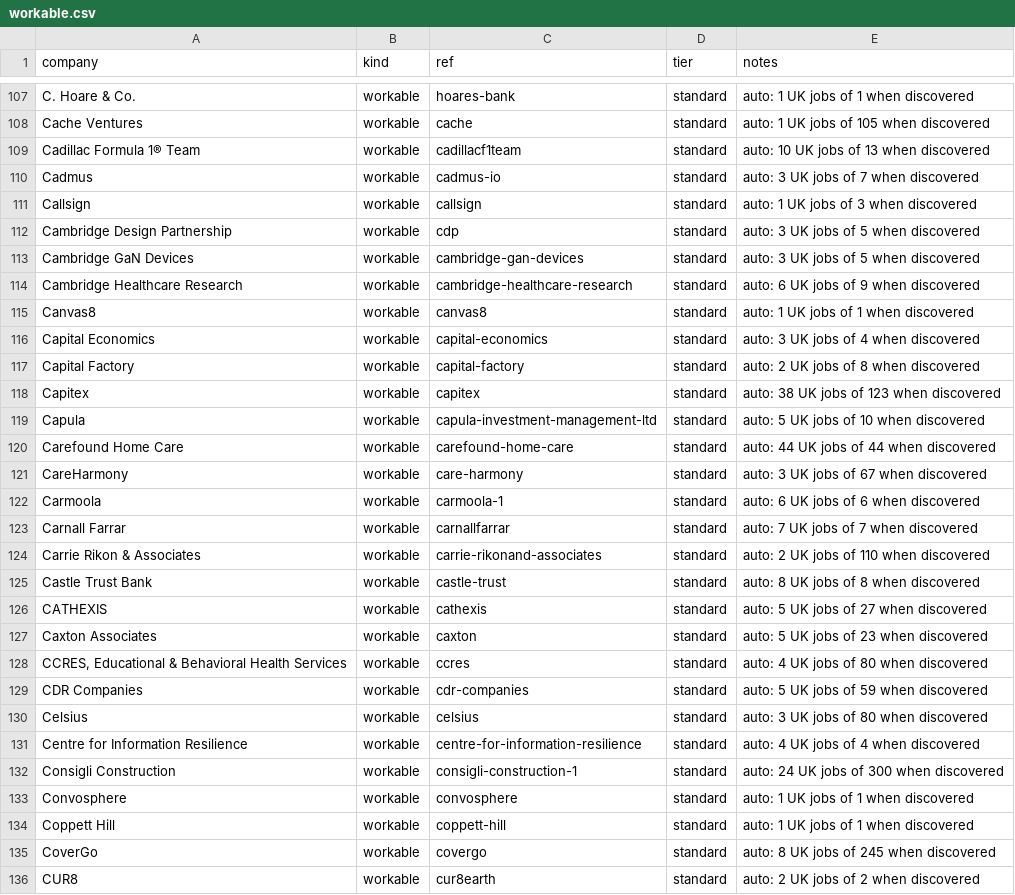
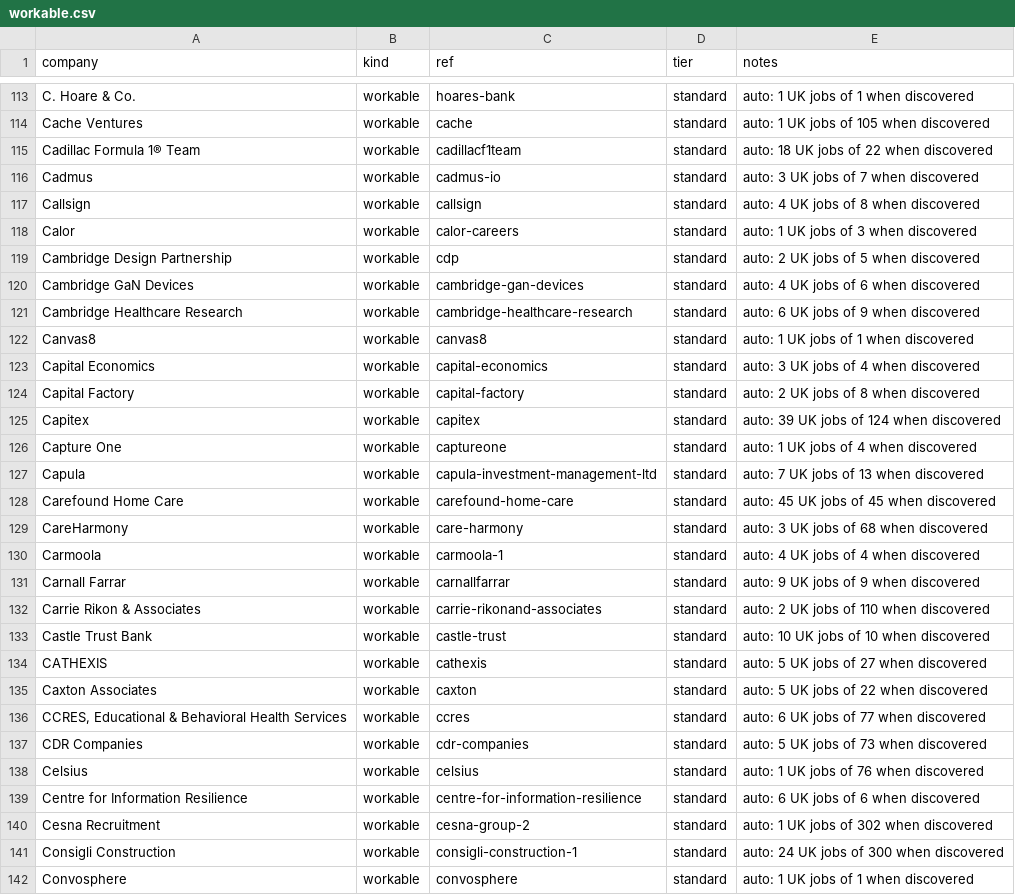
Before and after one commit to JaafarAlDarukee/nimbus, a CSV file: data/discovered/workable.csv, drawn as a sheet; only a part is shown, gaps mark what is left out; the shorter side is filled out with more unchanged rows; the diff covers the shown part only.

```diff
--- a/data/discovered/workable.csv
+++ b/data/discovered/workable.csv
@@ -108,7 +114,8 @@ C. Hoare & Co.,workable,hoares-bank,standard,auto: 1 UK jobs of 1 when discovere
 Cache Ventures,workable,cache,standard,auto: 1 UK jobs of 105 when discovered
-Cadillac Formula 1® Team,workable,cadillacf1team,standard,auto: 10 UK jobs of 13 when discovered
+Cadillac Formula 1® Team,workable,cadillacf1team,standard,auto: 18 UK jobs of 22 when discovered
 Cadmus,workable,cadmus-io,standard,auto: 3 UK jobs of 7 when discovered
-Callsign,workable,callsign,standard,auto: 1 UK jobs of 3 when discovered
-Cambridge Design Partnership,workable,cdp,standard,auto: 3 UK jobs of 5 when discovered
-Cambridge GaN Devices,workable,cambridge-gan-devices,standard,auto: 3 UK jobs of 5 when discovered
+Callsign,workable,callsign,standard,auto: 4 UK jobs of 8 when discovered
+Calor,workable,calor-careers,standard,auto: 1 UK jobs of 3 when discovered
+Cambridge Design Partnership,workable,cdp,standard,auto: 2 UK jobs of 5 when discovered
+Cambridge GaN Devices,workable,cambridge-gan-devices,standard,auto: 4 UK jobs of 6 when discovered
 Cambridge Healthcare Research,workable,cambridge-healthcare-research,standard,auto: 6 UK jobs of 9 when discovered
@@ -117,16 +124,18 @@ Capital Economics,workable,capital-economics,standard,auto: 3 UK jobs of 4 when
 Capital Factory,workable,capital-factory,standard,auto: 2 UK jobs of 8 when discovered
-Capitex,workable,capitex,standard,auto: 38 UK jobs of 123 when discovered
-Capula,workable,capula-investment-management-ltd,standard,auto: 5 UK jobs of 10 when discovered
-Carefound Home Care,workable,carefound-home-care,standard,auto: 44 UK jobs of 44 when discovered
-CareHarmony,workable,care-harmony,standard,auto: 3 UK jobs of 67 when discovered
-Carmoola,workable,carmoola-1,standard,auto: 6 UK jobs of 6 when discovered
-Carnall Farrar,workable,carnallfarrar,standard,auto: 7 UK jobs of 7 when discovered
+Capitex,workable,capitex,standard,auto: 39 UK jobs of 124 when discovered
+Capture One,workable,captureone,standard,auto: 1 UK jobs of 4 when discovered
+Capula,workable,capula-investment-management-ltd,standard,auto: 7 UK jobs of 13 when discovered
+Carefound Home Care,workable,carefound-home-care,standard,auto: 45 UK jobs of 45 when discovered
+CareHarmony,workable,care-harmony,standard,auto: 3 UK jobs of 68 when discovered
+Carmoola,workable,carmoola-1,standard,auto: 4 UK jobs of 4 when discovered
+Carnall Farrar,workable,carnallfarrar,standard,auto: 9 UK jobs of 9 when discovered
 Carrie Rikon & Associates,workable,carrie-rikonand-associates,standard,auto: 2 UK jobs of 110 when discovered
-Castle Trust Bank,workable,castle-trust,standard,auto: 8 UK jobs of 8 when discovered
+Castle Trust Bank,workable,castle-trust,standard,auto: 10 UK jobs of 10 when discovered
 CATHEXIS,workable,cathexis,standard,auto: 5 UK jobs of 27 when discovered
-Caxton Associates,workable,caxton,standard,auto: 5 UK jobs of 23 when discovered
-"CCRES, Educational & Behavioral Health Services",workable,ccres,standard,auto: 4 UK jobs of 80 when discovered
-CDR Companies,workable,cdr-companies,standard,auto: 5 UK jobs of 59 when discovered
-Celsius,workable,celsius,standard,auto: 3 UK jobs of 80 when discovered
-Centre for Information Resilience,workable,centre-for-information-resilience,standard,auto: 4 UK jobs of 4 when discovered
+Caxton Associates,workable,caxton,standard,auto: 5 UK jobs of 22 when discovered
+"CCRES, Educational & Behavioral Health Services",workable,ccres,standard,auto: 6 UK jobs of 77 when discovered
+CDR Companies,workable,cdr-companies,standard,auto: 5 UK jobs of 73 when discovered
+Celsius,workable,celsius,standard,auto: 1 UK jobs of 76 when discovered
+Centre for Information Resilience,workable,centre-for-information-resilience,standard,auto: 6 UK jobs of 6 when discovered
+Cesna Recruitment,workable,cesna-group-2,standard,auto: 1 UK jobs of 302 when discovered
 Consigli Construction,workable,consigli-construction-1,standard,auto: 24 UK jobs of 300 when discovered
```
Also changed, not shown: 7 added rows and 61 edited cells elsewhere in this file, data/discovered/greenhouse.csv, data/discovered/lever.csv, 1 other file.
